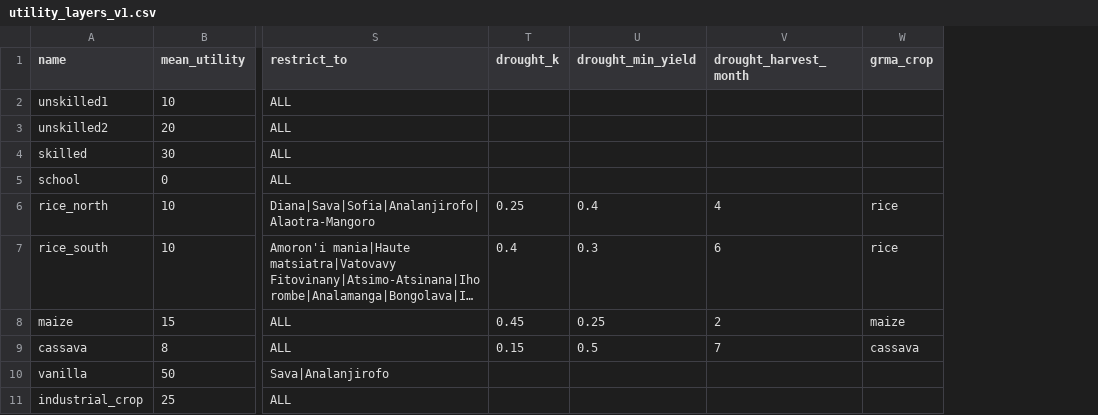
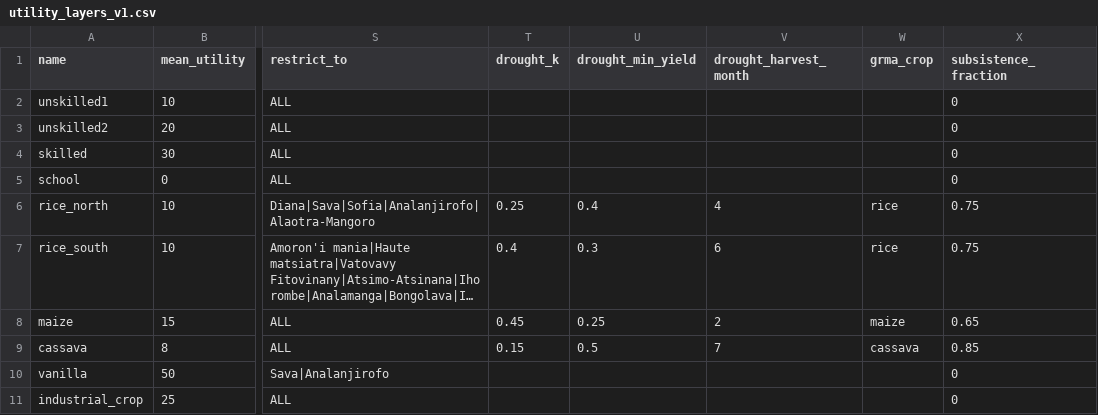
Before and after one commit to J-Heslop/MIDAS-Madagascar, a CSV file: Data/utility_layers_v1.csv, drawn as a sheet; only a part is shown, gaps mark what is left out; long unchanged cells end in …; the diff names each change by its address in the sheet, - before the commit and + after, or states it on an @@ line.

```diff
--- a/Data/utility_layers_v1.csv
+++ b/Data/utility_layers_v1.csv
+column X (subsistence_fraction), rows 2-11: 0 | 0 | 0 | 0 | 0.75 | 0.75 | 0.65 | 0.85 | 0 | 0
```
Also changed, not shown: 15 other files.
